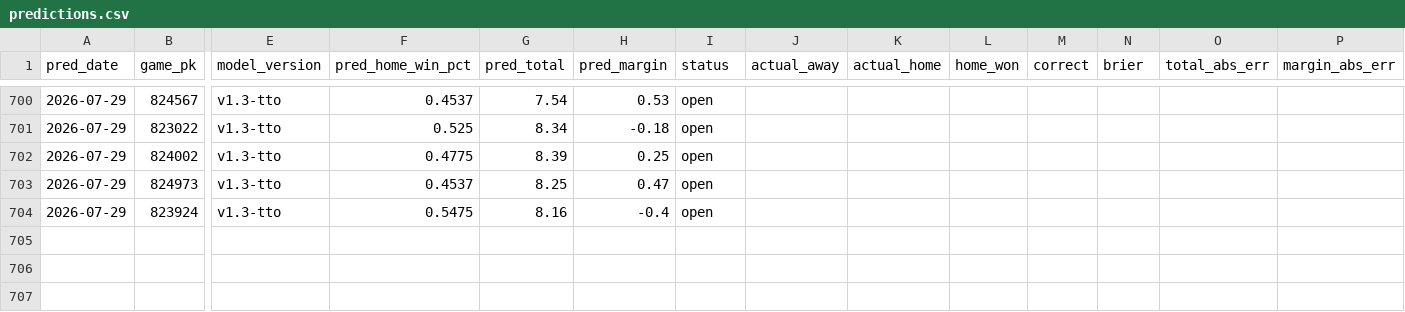
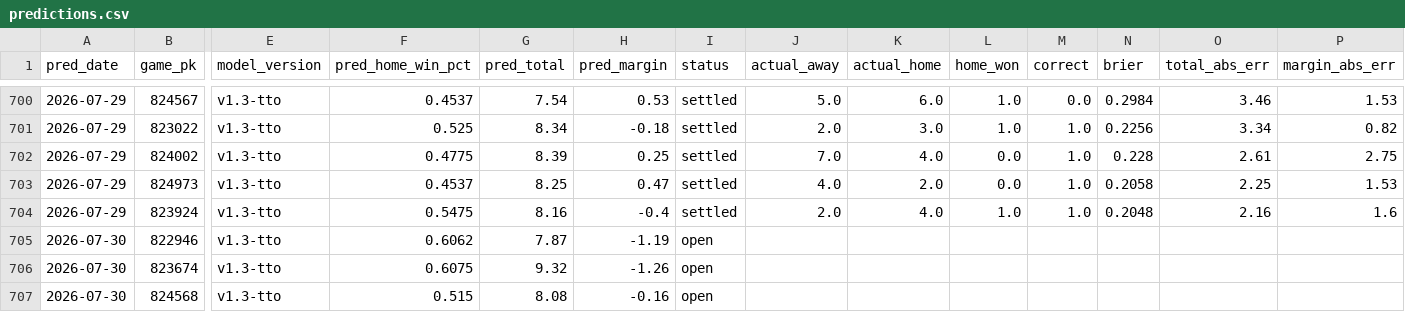
Before and after one commit to theandoftherew/mlb-ai-predictor, a CSV file: predictions.csv, drawn as a sheet; only a part is shown, gaps mark what is left out; rows hold the shown columns only; the diff covers the shown part only; the diff names each change by its address in the sheet, - before the commit and + after, or states it on an @@ line.

```diff
--- a/predictions.csv
+++ b/predictions.csv
-I700:I704 (status): open
+I700:I704 (status): settled
-J700 (actual_away): (empty)
+J700 (actual_away): 5.0
-K700 (actual_home): (empty)
+K700 (actual_home): 6.0
-L700:L701 (home_won): (empty)
+L700:L701 (home_won): 1.0
-M700 (correct): (empty)
+M700 (correct): 0.0
-N700 (brier): (empty)
+N700 (brier): 0.2984
-O700 (total_abs_err): (empty)
+O700 (total_abs_err): 3.46
-P700 (margin_abs_err): (empty)
+P700 (margin_abs_err): 1.53
-J701 (actual_away): (empty)
+J701 (actual_away): 2.0
-K701 (actual_home): (empty)
+K701 (actual_home): 3.0
-M701:M704 (correct): (empty)
+M701:M704 (correct): 1.0
-N701 (brier): (empty)
+N701 (brier): 0.2256
-O701 (total_abs_err): (empty)
+O701 (total_abs_err): 3.34
-P701 (margin_abs_err): (empty)
+P701 (margin_abs_err): 0.82
-J702 (actual_away): (empty)
+J702 (actual_away): 7.0
-K702 (actual_home): (empty)
+K702 (actual_home): 4.0
-L702:L703 (home_won): (empty)
+L702:L703 (home_won): 0.0
-N702 (brier): (empty)
+N702 (brier): 0.228
-O702 (total_abs_err): (empty)
+O702 (total_abs_err): 2.61
-P702 (margin_abs_err): (empty)
+P702 (margin_abs_err): 2.75
-J703 (actual_away): (empty)
+J703 (actual_away): 4.0
-K703 (actual_home): (empty)
+K703 (actual_home): 2.0
-N703 (brier): (empty)
+N703 (brier): 0.2058
-O703 (total_abs_err): (empty)
+O703 (total_abs_err): 2.25
-P703 (margin_abs_err): (empty)
+P703 (margin_abs_err): 1.53
-J704 (actual_away): (empty)
+J704 (actual_away): 2.0
-K704 (actual_home): (empty)
+K704 (actual_home): 4.0
-L704 (home_won): (empty)
+L704 (home_won): 1.0
-N704 (brier): (empty)
+N704 (brier): 0.2048
-O704 (total_abs_err): (empty)
+O704 (total_abs_err): 2.16
-P704 (margin_abs_err): (empty)
+P704 (margin_abs_err): 1.6
+row 705: 2026-07-30 | 822946 | v1.3-tto | 0.6062 | 7.87 | -1.19 | open
+row 706: 2026-07-30 | 823674 | v1.3-tto | 0.6075 | 9.32 | -1.26 | open
+row 707: 2026-07-30 | 824568 | v1.3-tto | 0.515 | 8.08 | -0.16 | open
```
Also changed, not shown: 7 added rows and 40 edited cells elsewhere in this file.
